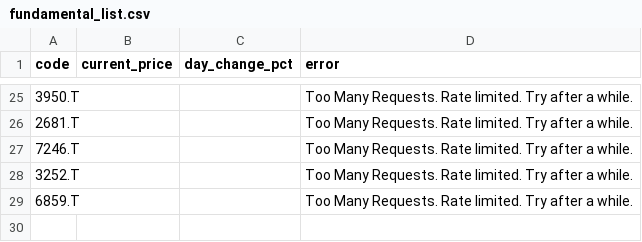
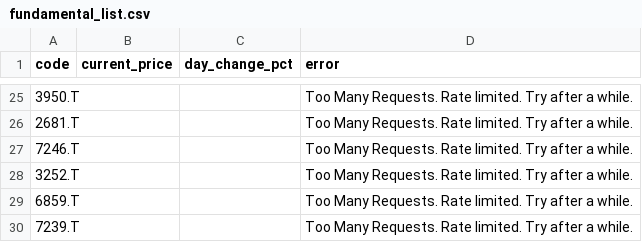
Before and after one commit to kaminoitte55sai-cmd/turtle-tool, a CSV file: fundamental_list.csv, drawn as a sheet; only a part is shown, gaps mark what is left out.

Commit message:
Update watchlist

```diff
--- a/fundamental_list.csv
+++ b/fundamental_list.csv
@@ -29 +29,2 @@
 6859.T,,,Too Many Requests. Rate limited. Try after a while.
+7239.T,,,Too Many Requests. Rate limited. Try after a while.
```
